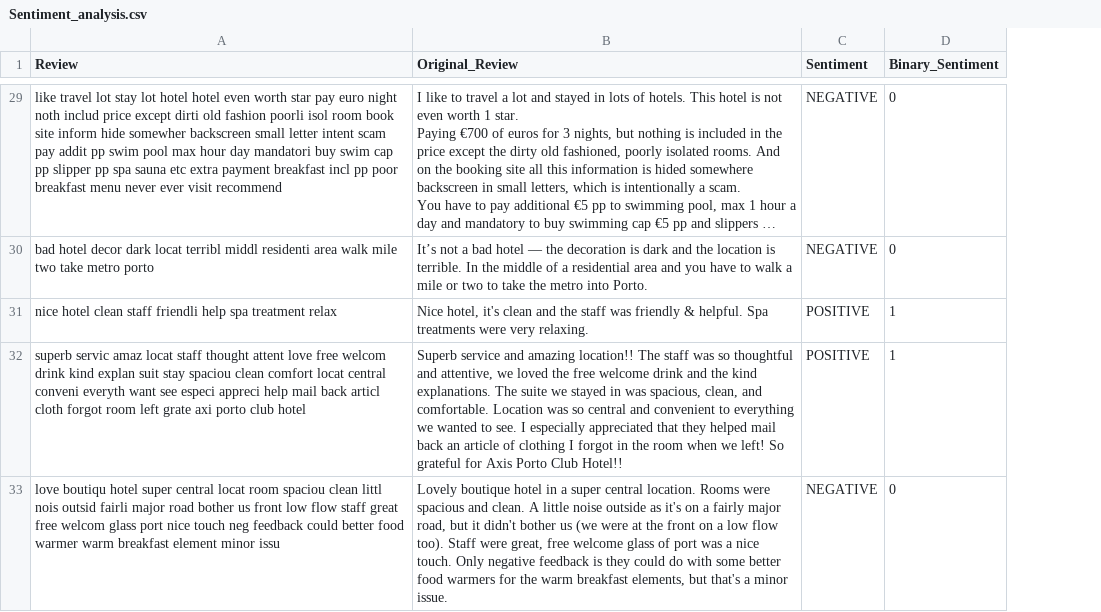
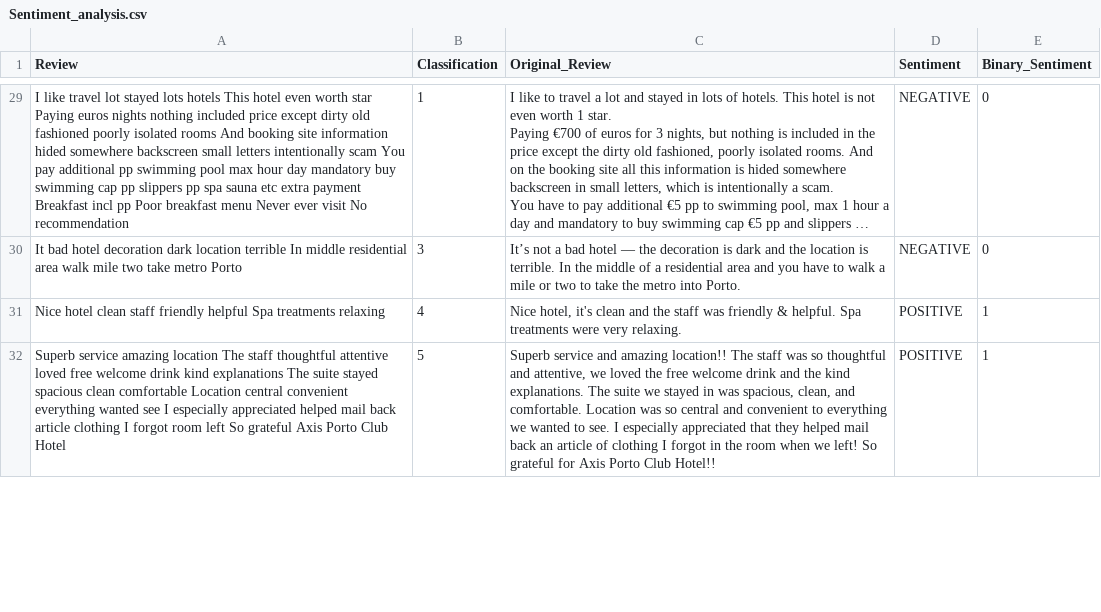
Before and after one commit to LCDA-UCP/tac-hands-on, a CSV file: Axis_hotel_review/Axis_hotel_review_code/Sentiment_analysis.csv, drawn as a sheet; only a part is shown, gaps mark what is left out; long unchanged cells end in …; removed rows and columns are numbered as before the commit, all else as after; the diff covers the shown part only; the diff names each change by its address in the sheet, - before the commit and + after, or states it on an @@ line.

Commit message:
make some changes. Adding a new column (Classification) to check the rating for each review

```diff
--- a/Axis_hotel_review/Axis_hotel_review_code/Sentiment_analysis.csv
+++ b/Axis_hotel_review/Axis_hotel_review_code/Sentiment_analysis.csv
+column B (Classification), rows 29-32: 1 | 3 | 4 | 5
-A29 (Review): like travel lot stay lot hotel hotel even worth star pay euro night noth includ price except dirti old fashion poorli isol room book site inform hide somewher backscreen small letter intent scam pay addit pp swim pool max hour day mandatori buy swim cap pp slipper pp spa sauna etc extra payment breakfast incl pp poor breakfast menu never ever visit recommend
+A29 (Review): I like travel lot stayed lots hotels This hotel even worth star Paying euros nights nothing included price except dirty old fashioned poorly isolated rooms And booking site information hided somewhere backscreen small letters intentionally scam You pay additional pp swimming pool max hour day mandatory buy swimming cap pp slippers pp spa sauna etc extra payment Breakfast incl pp Poor breakfast menu Never ever visit No recommendation
-A30 (Review): bad hotel decor dark locat terribl middl residenti area walk mile two take metro porto
+A30 (Review): It bad hotel decoration dark location terrible In middle residential area walk mile two take metro Porto
-A31 (Review): nice hotel clean staff friendli help spa treatment relax
+A31 (Review): Nice hotel clean staff friendly helpful Spa treatments relaxing
-A32 (Review): superb servic amaz locat staff thought attent love free welcom drink kind explan suit stay spaciou clean comfort locat central conveni everyth want see especi appreci help mail back articl cloth forgot room left grate axi porto club hotel
+A32 (Review): Superb service amazing location The staff thoughtful attentive loved free welcome drink kind explanations The suite stayed spacious clean comfortable Location central convenient everything wanted see I especially appreciated helped mail back article clothing I forgot room left So grateful Axis Porto Club Hotel
-row 33: love boutiqu hotel super central locat room spaciou clean littl nois outsid fairli major road bother us front low flow staff great free welcom glass port nice touch neg feedback could better food warmer warm breakfast element minor issu | Lovely boutique hotel in a super central location. Rooms were spacious and clean. A little noise outside as it's on a fairly major road, but it didn't bother us (we were at the front on a low flow too). Staff were great, free welcome glass of port was a nice touch. Only negative feedback is they could do with some better food warmers for the warm breakfast elements, but that's a minor issue. | NEGATIVE | 0
```
Also changed, not shown: 6 added rows, 5 removed rows and 25 edited cells elsewhere in this file, 4 other files.
